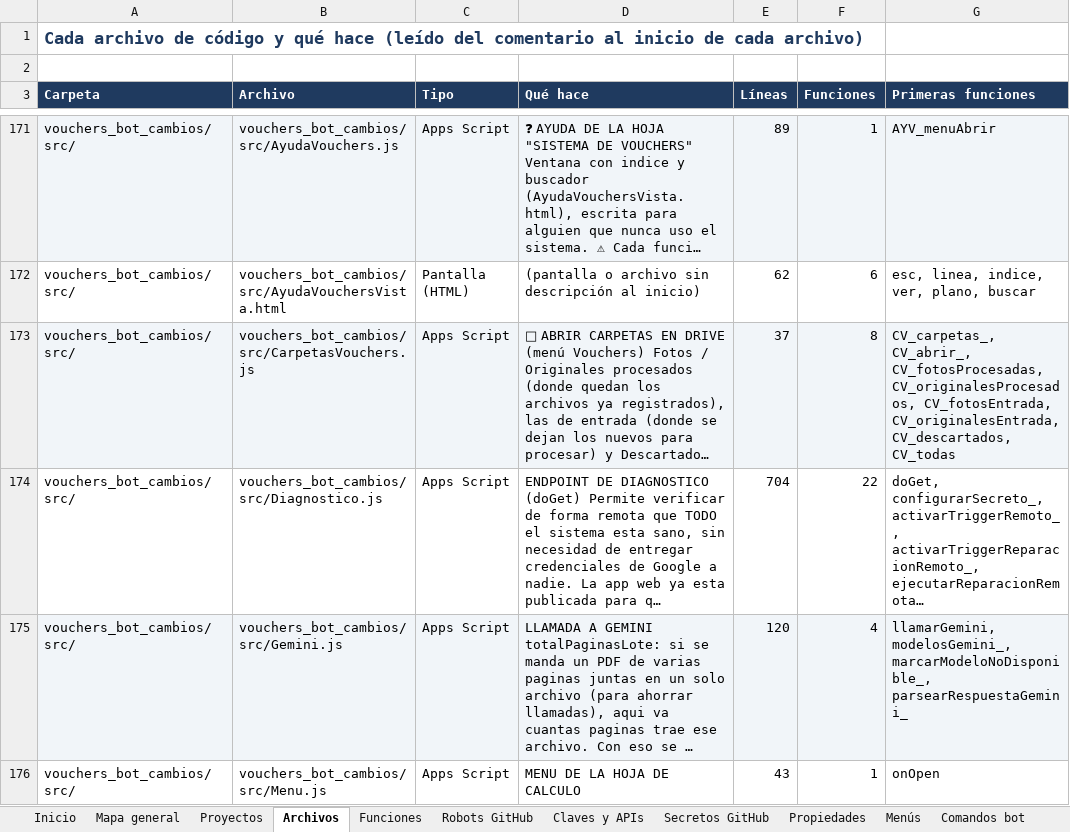
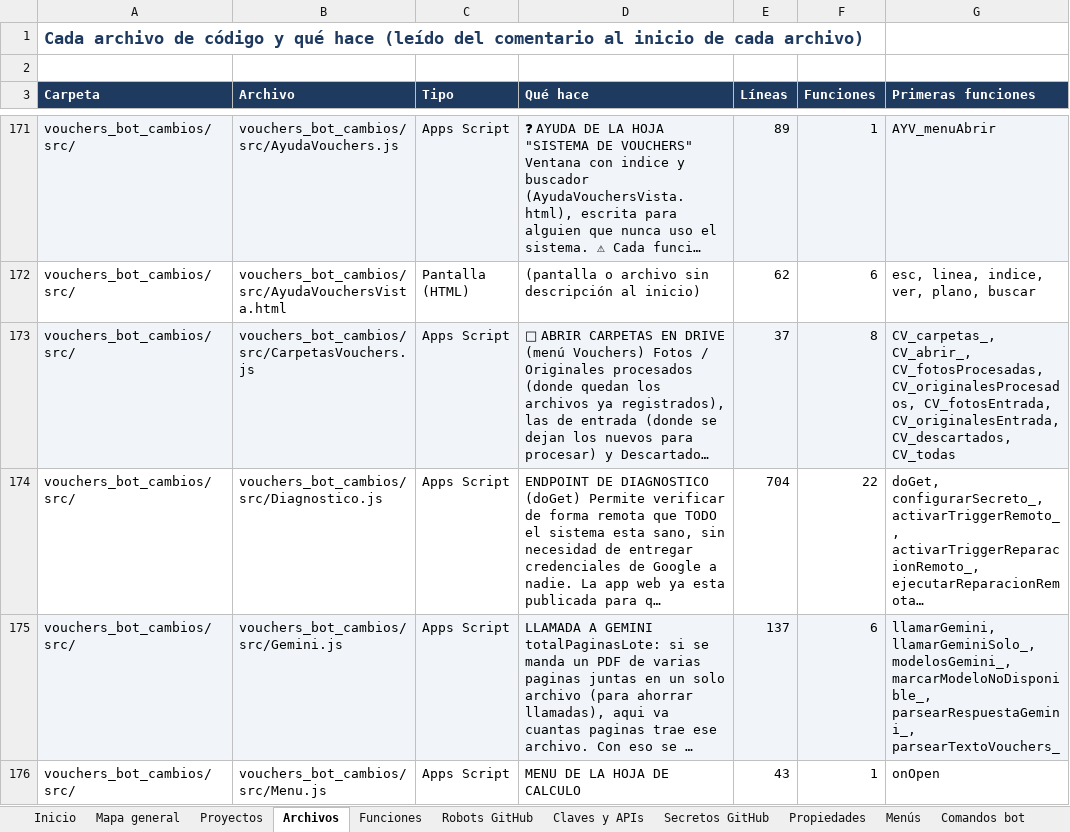
Before and after one commit to Aquivan/Claude, an Excel workbook: docs/MANUAL_DEL_PROYECTO.xlsx, sheet Archivos, drawn as a sheet; only a part is shown, gaps mark what is left out; long unchanged cells end in …; values as stored, in another font and other column widths than the file's, no borders; the diff covers the shown part only; the diff names each change by its address in the sheet, - before the commit and + after, or states it on an @@ line.

```diff
--- a/docs/MANUAL_DEL_PROYECTO.xlsx (sheet Archivos)
+++ b/docs/MANUAL_DEL_PROYECTO.xlsx (sheet Archivos)
-E175 (Líneas): 120
+E175 (Líneas): 137
-F175 (Funciones): 4
+F175 (Funciones): 6
-G175 (Primeras funciones): llamarGemini, modelosGemini_, marcarModeloNoDisponible_, parsearRespuestaGemini_
+G175 (Primeras funciones): llamarGemini, llamarGeminiSolo_, modelosGemini_, marcarModeloNoDisponible_, parsearRespuestaGemini_, parsearTextoVouchers_
```
Also changed, not shown: 4 edited cells elsewhere in this sheet, sheet Funciones, sheet Historial, sheet Inicio, 12 other files.
